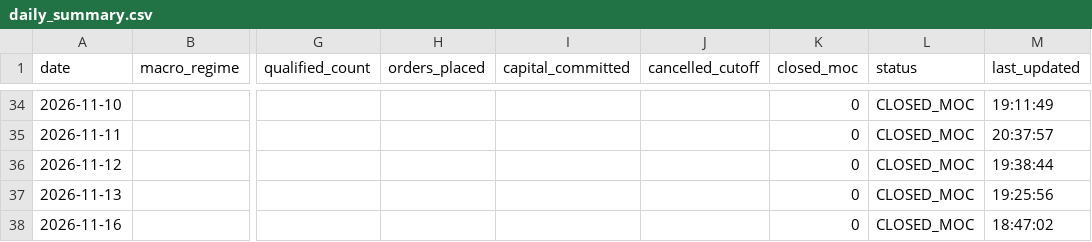
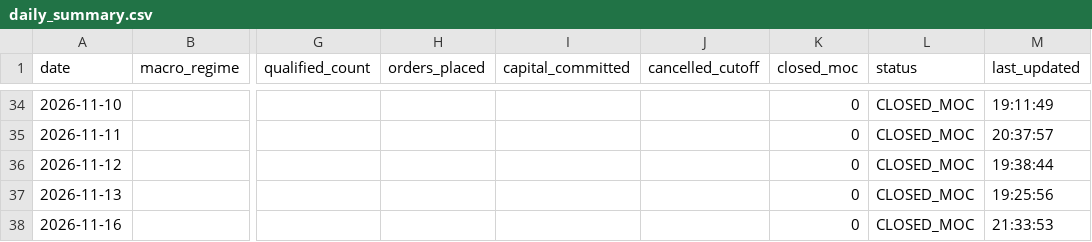
Before and after one commit to frankthetank-tech/alpaca-dual-regime-daytrader, a CSV file: data/audit/daily_summary.csv, drawn as a sheet; only a part is shown, gaps mark what is left out; the diff names each change by its address in the sheet, - before the commit and + after, or states it on an @@ line.

Commit message:
Auto-update Strategy #3 audit logs and state [skip ci]

```diff
--- a/data/audit/daily_summary.csv
+++ b/data/audit/daily_summary.csv
-M38 (last_updated): 18:47:02
+M38 (last_updated): 21:33:53
```
Also changed, not shown: 1 other file.
